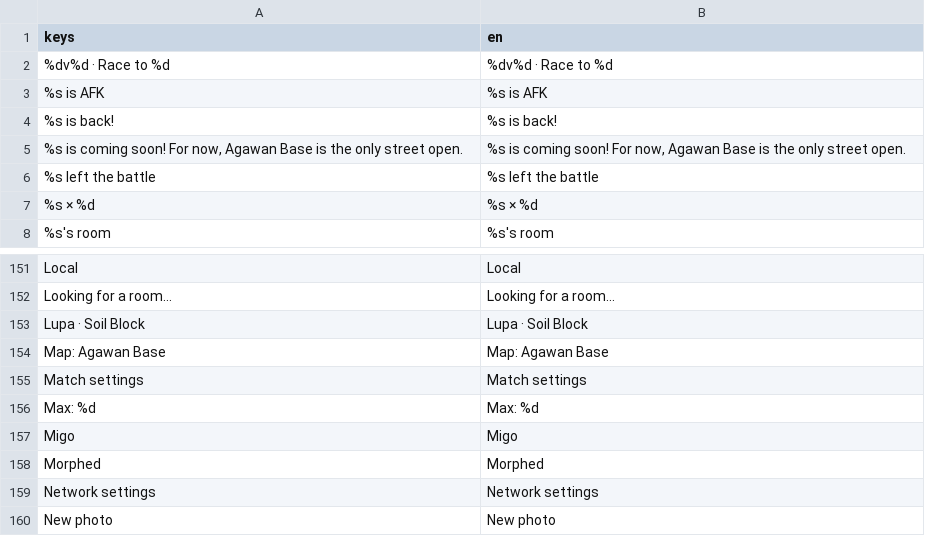
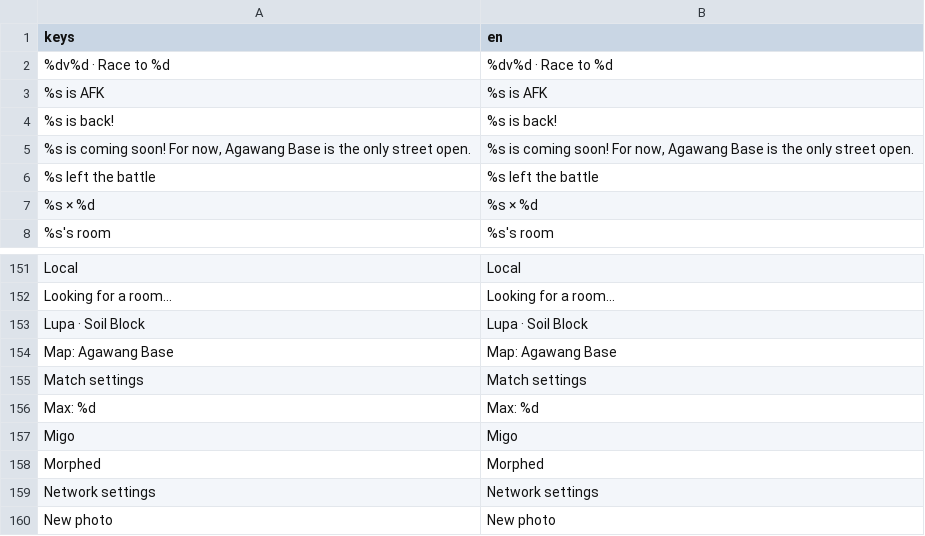
Before and after one commit to earl-gh/kalyeah, a CSV file: data/i18n/strings.csv, drawn as a sheet; only a part is shown, gaps mark what is left out.

```diff
--- a/data/i18n/strings.csv
+++ b/data/i18n/strings.csv
@@ -4,3 +4,3 @@ keys,en
 %s is back!,%s is back!
-"%s is coming soon! For now, Agawan Base is the only street open.","%s is coming soon! For now, Agawan Base is the only street open."
+"%s is coming soon! For now, Agawang Base is the only street open.","%s is coming soon! For now, Agawang Base is the only street open."
 %s left the battle,%s left the battle
@@ -157,3 +157,3 @@ Looking for a room…,Looking for a room…
 Lupa · Soil Block,Lupa · Soil Block
-Map: Agawan Base,Map: Agawan Base
+Map: Agawang Base,Map: Agawang Base
 Match settings,Match settings
```
Also changed, not shown: 47 other files.
